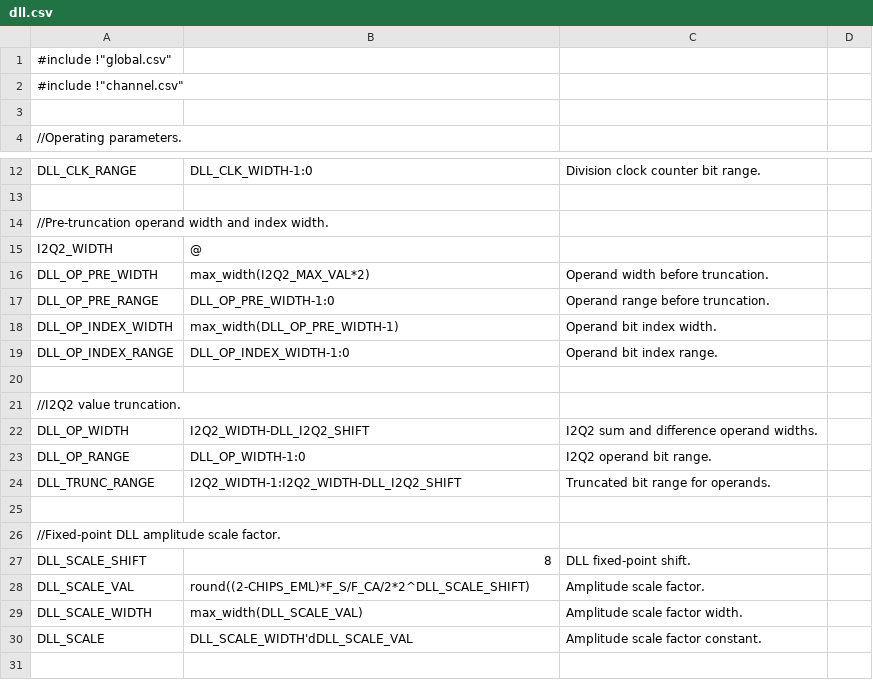
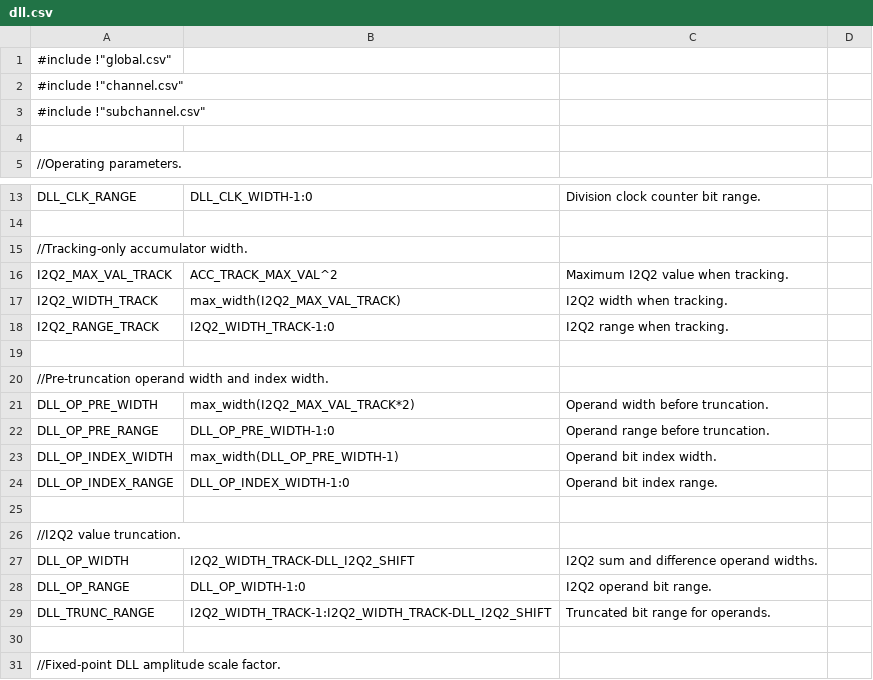
Before and after one commit to aanjhan/cu-hw-gps, a CSV file: gps/verilog/components/dll.csv, drawn as a sheet; only a part is shown, gaps mark what is left out; the shorter side is filled out with more unchanged rows.

Commit message:
common_header.mk: changed defparser definition to java call. dll.csv, dll_priority_enc.v, dll_truncate.v, divider.v: changed I2Q2 width to using track accumulation width. dll.v: removed multiplication result and quotient debug outputs.

```diff
--- a/gps/verilog/components/dll.csv
+++ b/gps/verilog/components/dll.csv
@@ -2,2 +2,3 @@
 #include !"channel.csv"
+#include !"subchannel.csv"
 
@@ -13,5 +14,9 @@ DLL_CLK_RANGE,DLL_CLK_WIDTH-1:0,Division clock counter bit range.
 
+//Tracking-only accumulator width.
+I2Q2_MAX_VAL_TRACK,ACC_TRACK_MAX_VAL^2,Maximum I2Q2 value when tracking.
+I2Q2_WIDTH_TRACK,max_width(I2Q2_MAX_VAL_TRACK),I2Q2 width when tracking.
+I2Q2_RANGE_TRACK,I2Q2_WIDTH_TRACK-1:0,I2Q2 range when tracking.
+
 //Pre-truncation operand width and index width.
-I2Q2_WIDTH,@
-DLL_OP_PRE_WIDTH,max_width(I2Q2_MAX_VAL*2),Operand width before truncation.
+DLL_OP_PRE_WIDTH,max_width(I2Q2_MAX_VAL_TRACK*2),Operand width before truncation.
 DLL_OP_PRE_RANGE,DLL_OP_PRE_WIDTH-1:0,Operand range before truncation.
@@ -21,5 +26,5 @@ DLL_OP_INDEX_RANGE,DLL_OP_INDEX_WIDTH-1:0,Operand bit index range.
 //I2Q2 value truncation.
-DLL_OP_WIDTH,I2Q2_WIDTH-DLL_I2Q2_SHIFT,I2Q2 sum and difference operand widths.
+DLL_OP_WIDTH,I2Q2_WIDTH_TRACK-DLL_I2Q2_SHIFT,I2Q2 sum and difference operand widths.
 DLL_OP_RANGE,DLL_OP_WIDTH-1:0,I2Q2 operand bit range.
-DLL_TRUNC_RANGE,I2Q2_WIDTH-1:I2Q2_WIDTH-DLL_I2Q2_SHIFT,Truncated bit range for operands.
+DLL_TRUNC_RANGE,I2Q2_WIDTH_TRACK-1:I2Q2_WIDTH_TRACK-DLL_I2Q2_SHIFT,Truncated bit range for operands.
 
```
Also changed, not shown: 5 other files.
